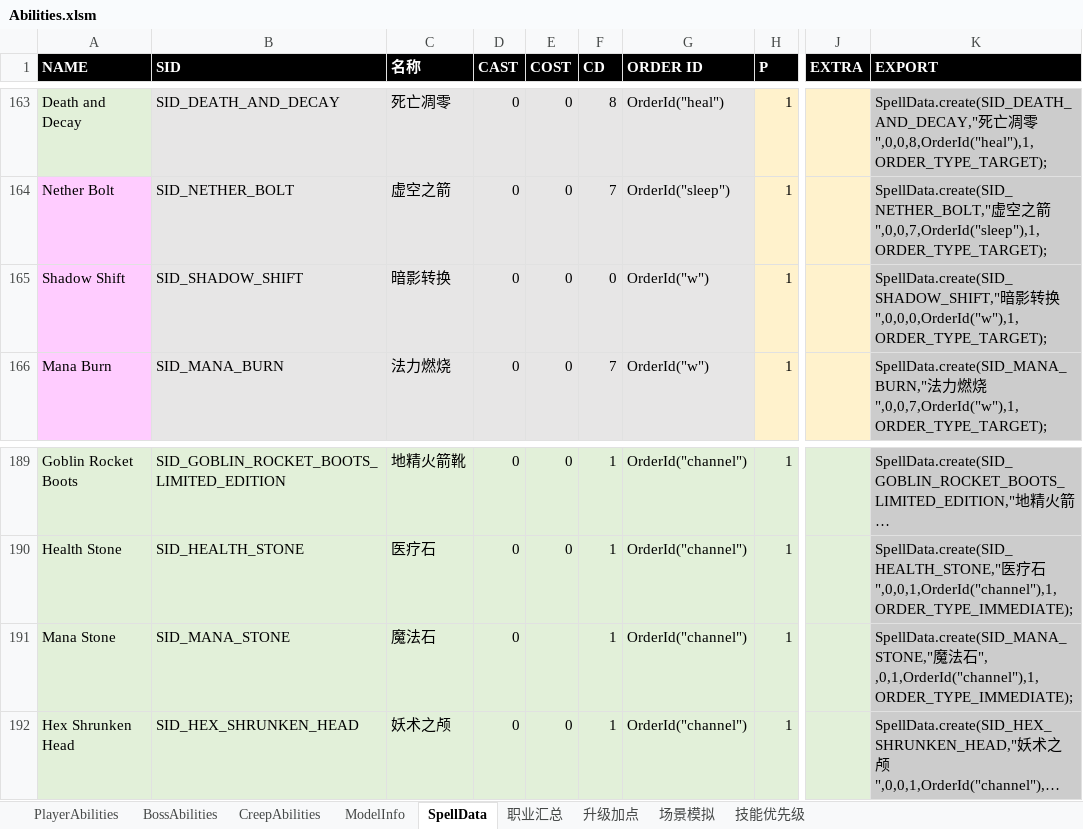
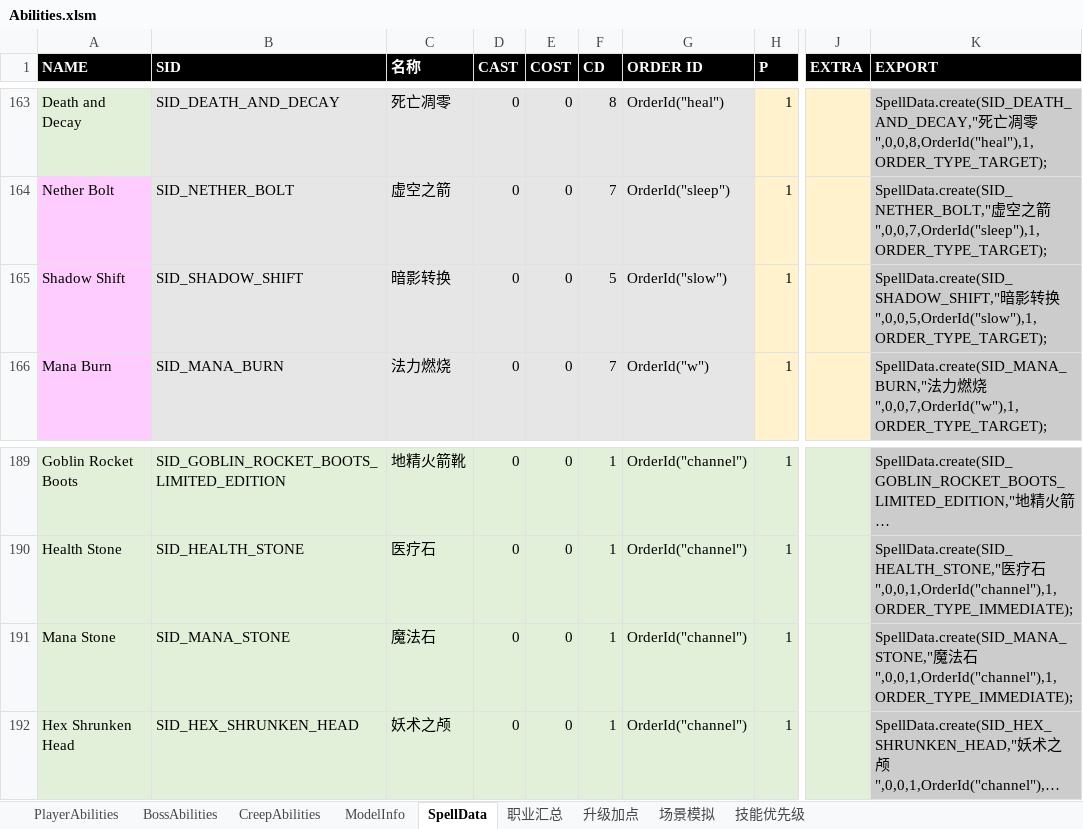
Before and after one commit to yatyricky/Zulaman-WE, an Excel workbook: dev/Abilities.xlsm, sheet SpellData, drawn as a sheet; only a part is shown, gaps mark what is left out; long unchanged cells end in …; values as stored, in another font and other column widths than the file's, no borders; conditional formats not drawn; the diff names each change by its address in the sheet, - before the commit and + after, or states it on an @@ line.

```diff
--- a/dev/Abilities.xlsm (sheet SpellData)
+++ b/dev/Abilities.xlsm (sheet SpellData)
-F165 (CD): 0
+F165 (CD): 5
-G165 (ORDER ID): OrderId("w")
+G165 (ORDER ID): OrderId("slow")
-K165 (EXPORT): …转换",0,0,0,OrderId("w"),1,ORDER_TYPE_TARGET);
+K165 (EXPORT): …转换",0,0,5,OrderId("slow"),1,ORDER_TYPE_TARGET);
-E191 (COST): (empty)
+E191 (COST): 0
-K191 (EXPORT): …法石", ,0,1,OrderId("channel"),1,ORDER_TYPE_IMMEDIATE);
+K191 (EXPORT): …法石",0,0,1,OrderId("channel"),1,ORDER_TYPE_IMMEDIATE);
```
Also changed, not shown: sheet CreepAbilities, 5 other files.
